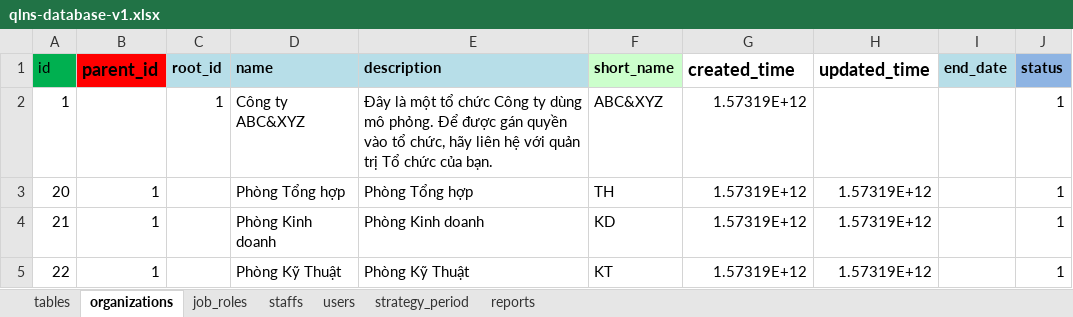
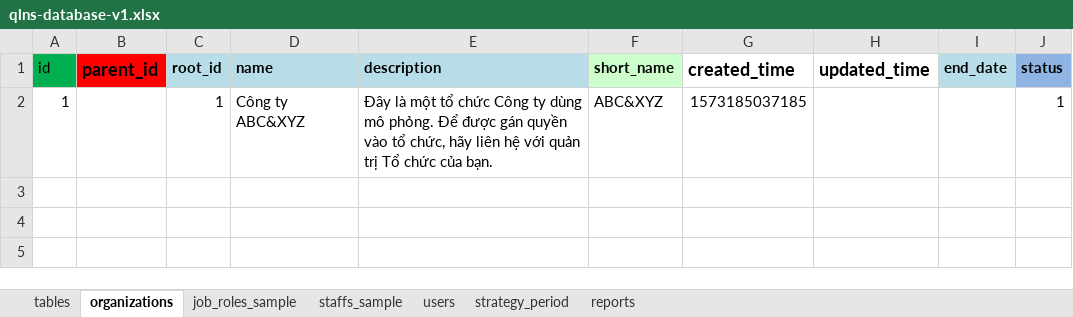
Before and after one commit to nvdinh185/node4-qlns, an Excel workbook: db/excel/qlns-database-v1.xlsx, sheet organizations, drawn as a sheet; values as stored, in another font and other column widths than the file's, no borders; the diff names each change by its address in the sheet, - before the commit and + after, or states it on an @@ line.

Commit message:
review download upload and excel file to create db

```diff
--- a/db/excel/qlns-database-v1.xlsx (sheet organizations)
+++ b/db/excel/qlns-database-v1.xlsx (sheet organizations)
-sheet tab: job_roles
+sheet tab: job_roles_sample
-sheet tab: staffs
+sheet tab: staffs_sample
-G2 (created_time): 1.57319E+12
+G2 (created_time): 1573185037185
-row 3: 20 | 1 |  | Phòng Tổng hợp | Phòng Tổng hợp | TH | 1.57319E+12 | 1.57319E+12 |  | 1
-row 4: 21 | 1 |  | Phòng Kinh doanh | Phòng Kinh doanh | KD | 1.57319E+12 | 1.57319E+12 |  | 1
-row 5: 22 | 1 |  | Phòng Kỹ Thuật | Phòng Kỹ Thuật | KT | 1.57319E+12 | 1.57319E+12 |  | 1
```
Also changed, not shown: sheet tables, sheet users, sheet job_roles_sample, templates/sample-info.xlsx, templates/sample.xlsx, 6 other files.
